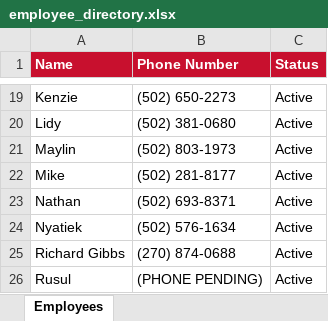
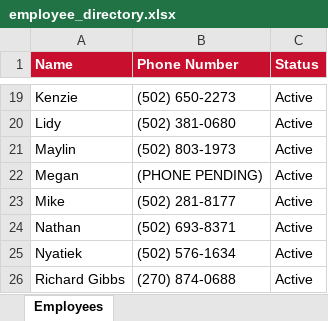
Before and after one commit to bobbycline2000/fiveguys-dashboard, an Excel workbook: employee_directory.xlsx, sheet Employees, drawn as a sheet; only a part is shown, gaps mark what is left out; the shorter side is filled out with more unchanged rows; values as stored, in another font and other column widths than the file's, no borders; the diff names each change by its address in the sheet, - before the commit and + after, or states it on an @@ line.

```diff
--- a/employee_directory.xlsx (sheet Employees)
+++ b/employee_directory.xlsx (sheet Employees)
+row 22: Megan | (PHONE PENDING) | Active
```
Also changed, not shown: Shop_Tracker_2065_2026.xlsx, 6 other files.
